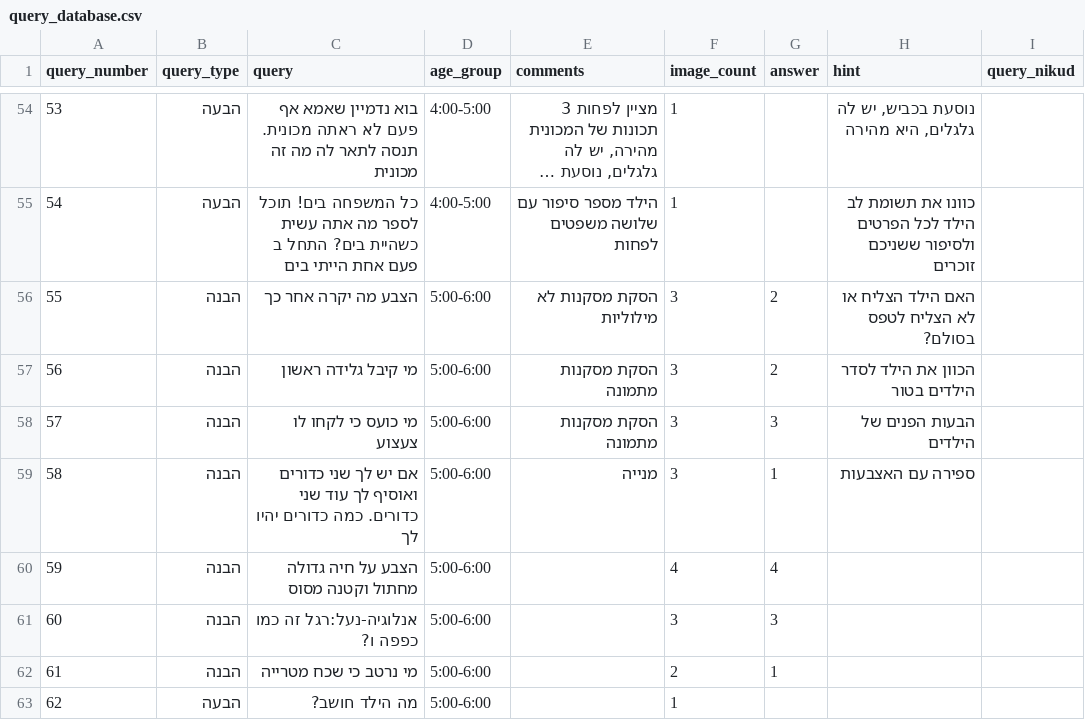
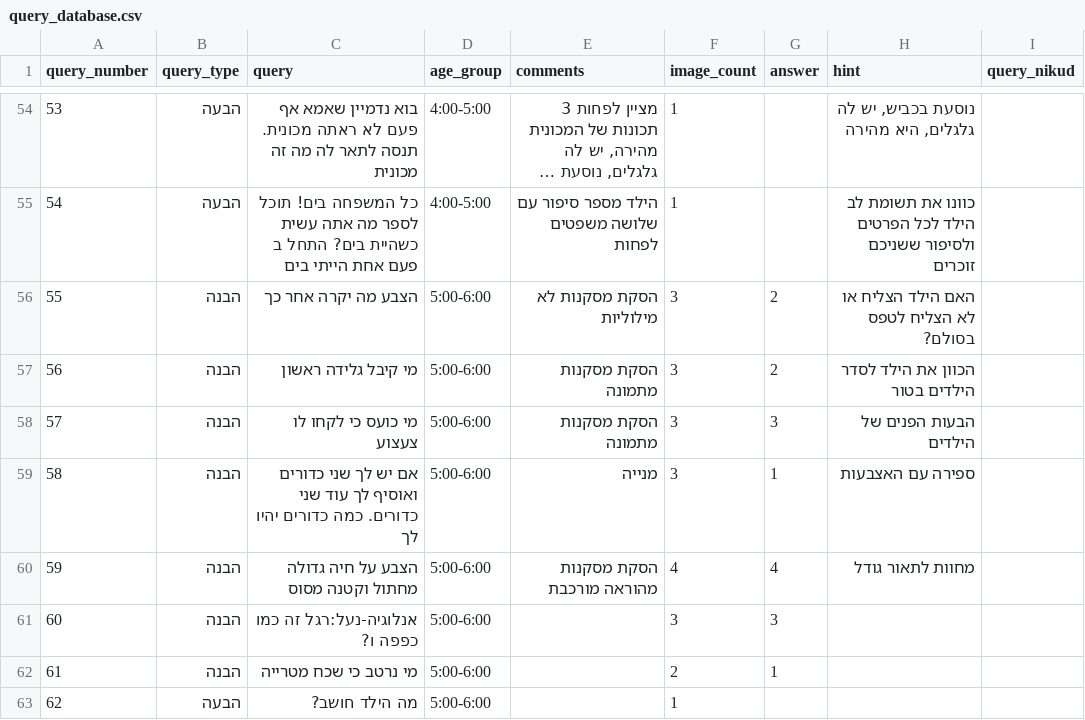
Before and after one commit to almoggiat/seeandsay-resources, a CSV file: query_database.csv, drawn as a sheet; only a part is shown, gaps mark what is left out; long unchanged cells end in ….

Commit message:
עדכון שאלה 59: הצבע על חיה גדולה מחתול וקטנה מסוס

```diff
--- a/query_database.csv
+++ b/query_database.csv
@@ -79,3 +79,3 @@ query_number,query_type,query,age_group,comments,image_count,answer,hint,query_n
 58,הבנה,אם יש לך שני כדורים ואוסיף לך עוד שני כדורים. כמה כדורים יהיו לך,5:00-6:00,מנייה,3,1,ספירה עם האצבעות ,
-59,הבנה,הצבע על חיה גדולה מחתול וקטנה מסוס,5:00-6:00,,4,4,,
+59,הבנה,הצבע על חיה גדולה מחתול וקטנה מסוס,5:00-6:00,הסקת מסקנות מהוראה מורכבת,4,4,מחוות לתאור גודל,
 60,הבנה,אנלוגיה-נעל:רגל זה כמו כפפה ו?,5:00-6:00,,3,3,,
```
